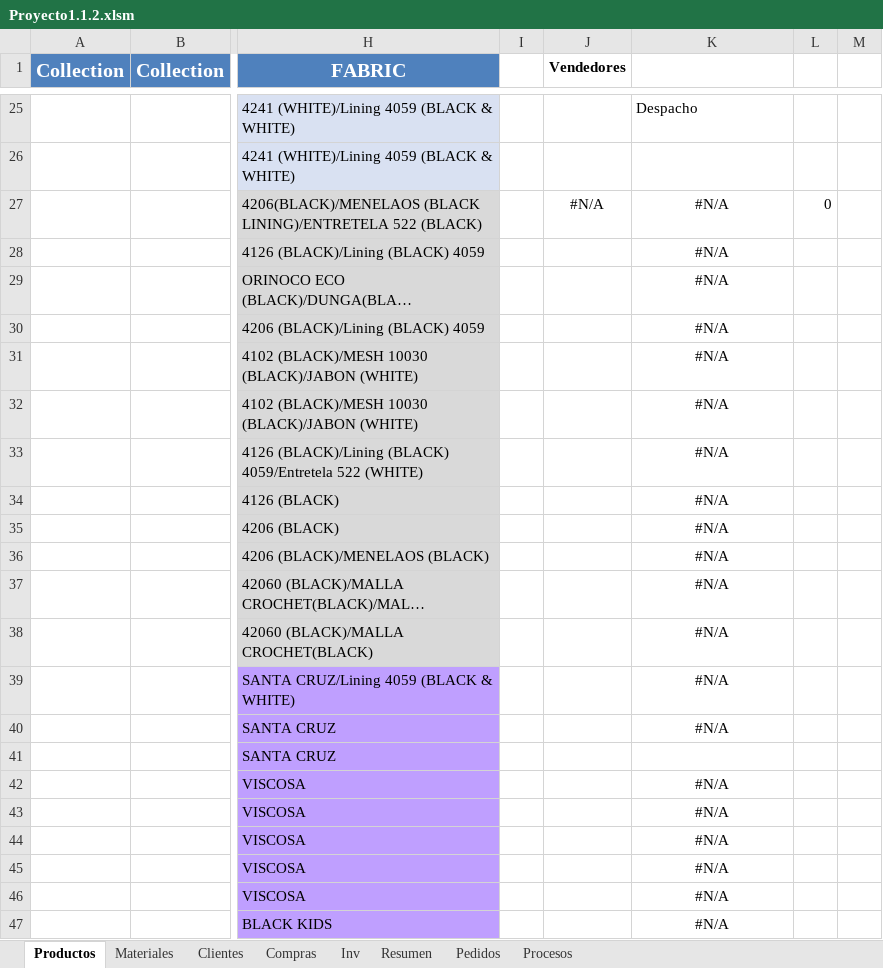
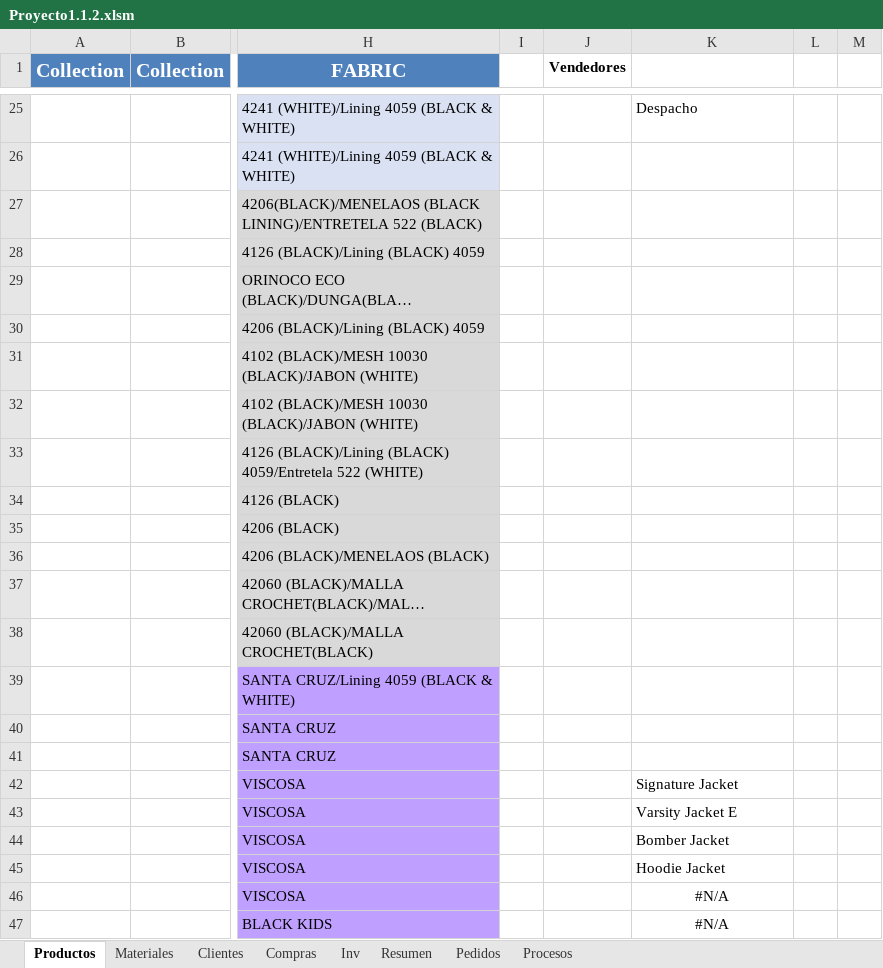
Before and after one commit to Pipejara84/Confecion, an Excel workbook: Proyecto1.1.2.xlsm, sheet Productos, drawn as a sheet; only a part is shown, gaps mark what is left out; long unchanged cells end in …; values as stored, in another font and other column widths than the file's, no borders; table styles not drawn; the diff covers the shown part only; the diff names each change by its address in the sheet, - before the commit and + after, or states it on an @@ line.

```diff
--- a/Proyecto1.1.2.xlsm (sheet Productos)
+++ b/Proyecto1.1.2.xlsm (sheet Productos)
-J27 (Vendedores): #N/A
+J27 (Vendedores): (empty)
-K27:K40: #N/A
+K27:K40: (empty)
-L27: 0
+L27: (empty)
-K42: #N/A
+K42: Signature Jacket
-K42:K45 alignment: center
+K42:K45 alignment: left
-K43: #N/A
+K43: Varsity Jacket E
-K44: #N/A
+K44: Bomber Jacket
-K45: #N/A
+K45: Hoodie Jacket
```
Also changed, not shown: 7 edited cells and cell formats elsewhere in this sheet, sheet Pedidos, sheet Resumen.
